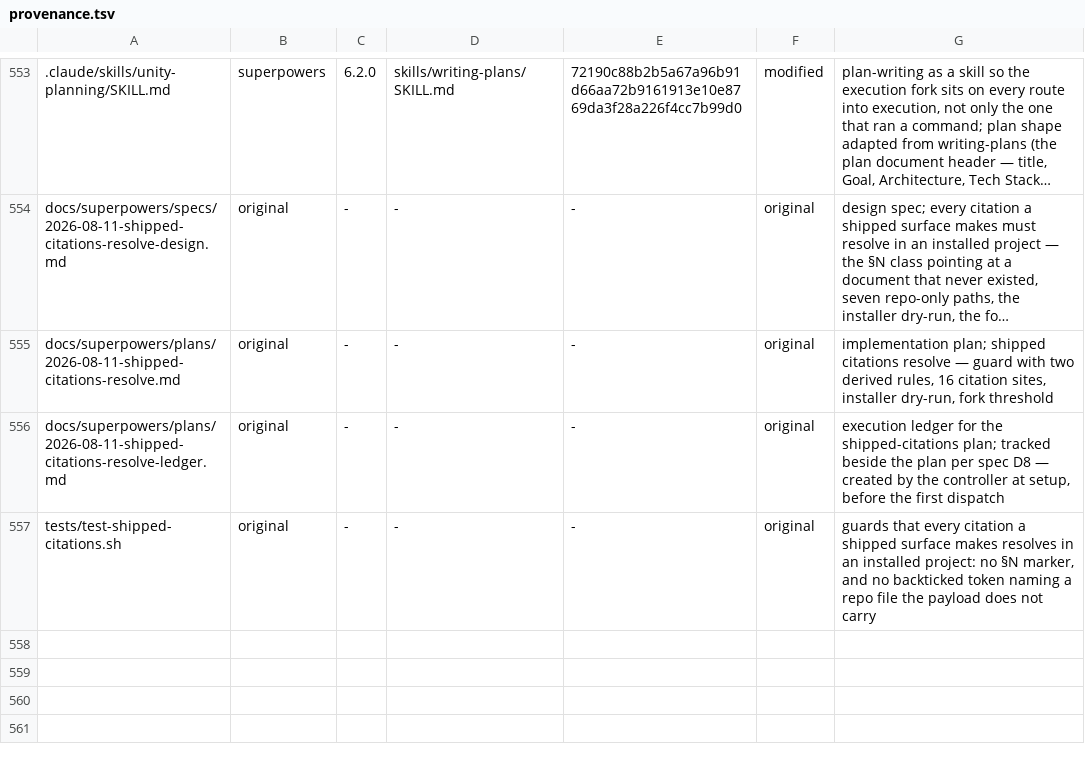
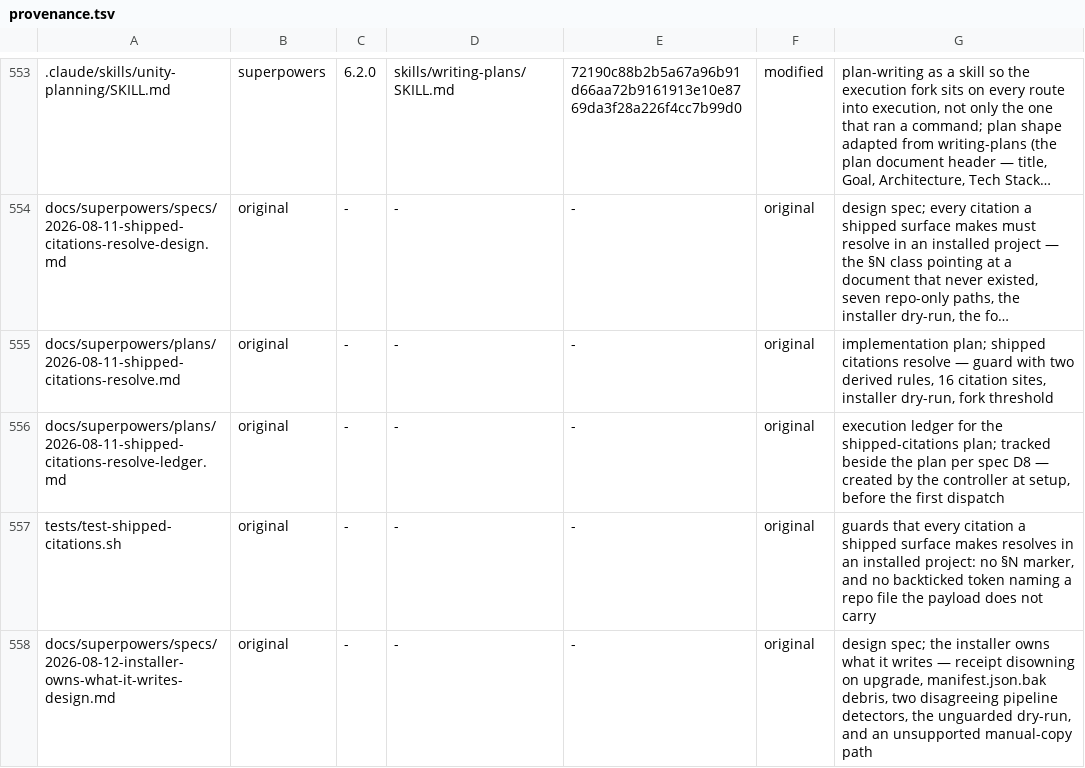
Before and after one commit to OmerZeyveli/kinglet-unity, a TSV file: provenance.tsv, drawn as a sheet; only a part is shown, gaps mark what is left out; long unchanged cells end in ….

```diff
--- a/provenance.tsv
+++ b/provenance.tsv
@@ -557 +557,2 @@ docs/superpowers/plans/2026-08-11-shipped-citations-resolve-ledger.md	original	-
 tests/test-shipped-citations.sh	original	-	-	-	original	guards that every citation a shipped surface makes resolves in an installed project: no §N marker, and no backticked token naming a repo file the payload does not carry
+docs/superpowers/specs/2026-08-12-installer-owns-what-it-writes-design.md	original	-	-	-	original	design spec; the installer owns what it writes — receipt disowning on upgrade, manifest.json.bak debris, two disagreeing pipeline detectors, the unguarded dry-run, and an unsupported manual-copy path
```
Also changed, not shown: 1 other file.
